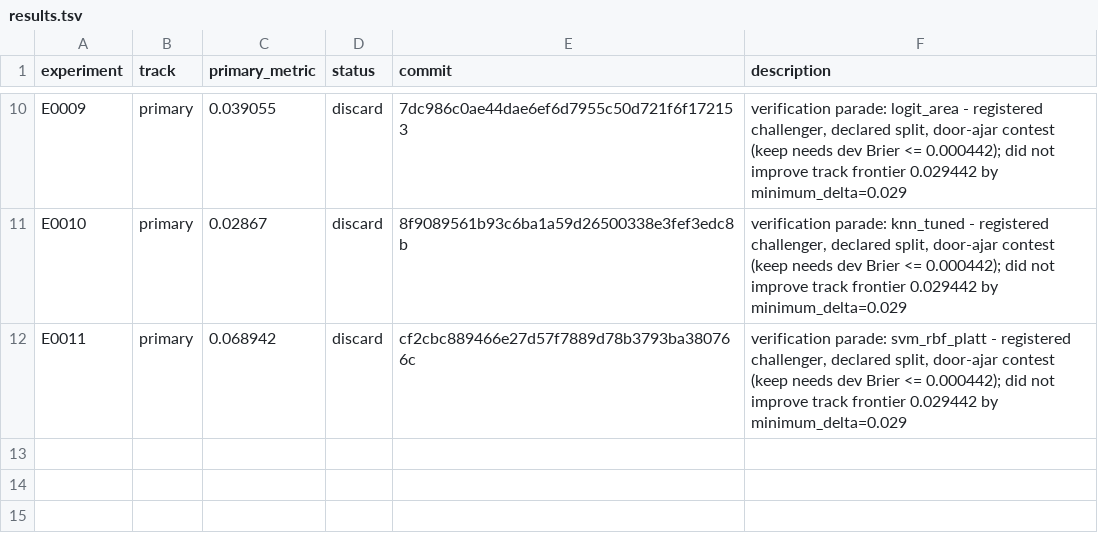
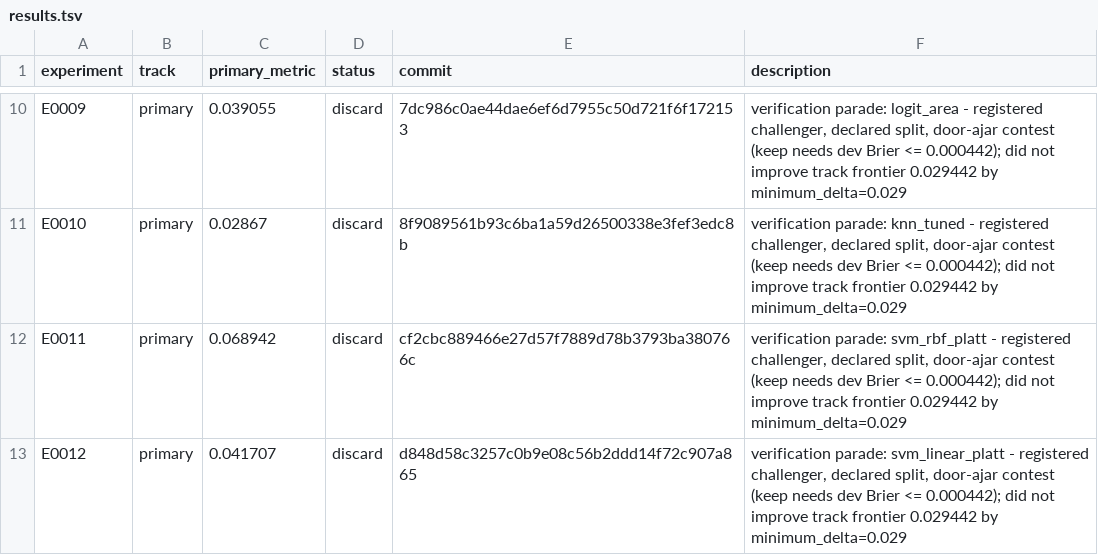
Before and after one commit to Xiang-Shan/klein-auto-research, a TSV file: studies/08-iris-rematch/results.tsv, drawn as a sheet; only a part is shown, gaps mark what is left out.

```diff
--- a/studies/08-iris-rematch/results.tsv
+++ b/studies/08-iris-rematch/results.tsv
@@ -12 +12,2 @@ E0010	primary	0.02867	discard	8f9089561b93c6ba1a59d26500338e3fef3edc8b	verificat
 E0011	primary	0.068942	discard	cf2cbc889466e27d57f7889d78b3793ba380766c	verification parade: svm_rbf_platt - registered challenger, declared split, door-ajar contest (keep needs dev Brier <= 0.000442); did not improve track frontier 0.029442 by minimum_delta=0.029
+E0012	primary	0.041707	discard	d848d58c3257c0b9e08c56b2ddd14f72c907a865	verification parade: svm_linear_platt - registered challenger, declared split, door-ajar contest (keep needs dev Brier <= 0.000442); did not improve track frontier 0.029442 by minimum_delta=0.029
```
Also changed, not shown: studies/08-iris-rematch/aux_metrics.tsv, 5 other files.
